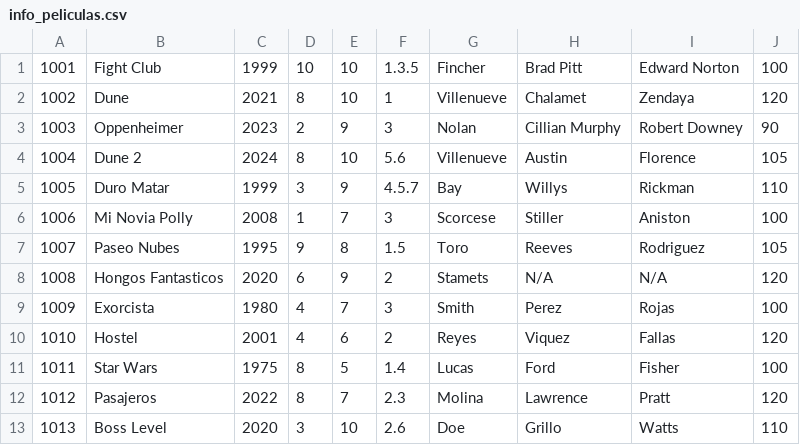
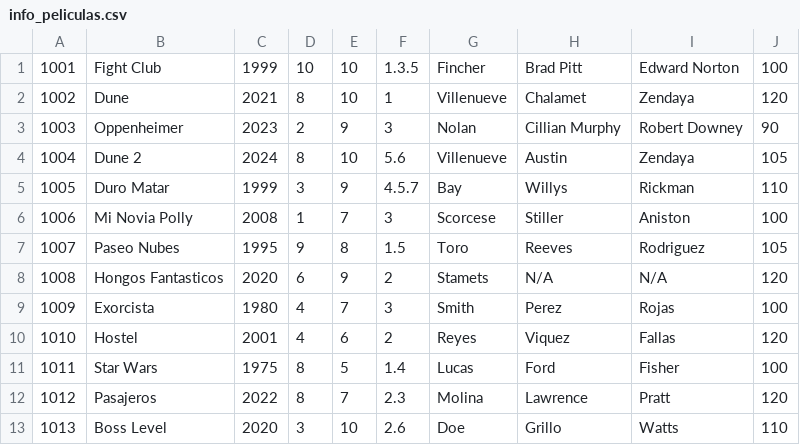
Before and after one commit to arrobaking/Proyecto_Final_intro_progra, a CSV file: principal/info_peliculas.csv, drawn as a sheet.

```diff
--- a/principal/info_peliculas.csv
+++ b/principal/info_peliculas.csv
@@ -3,3 +3,3 @@
 1003,Oppenheimer,2023,2,9,3,Nolan,Cillian Murphy,Robert Downey,90,
-1004,Dune 2,2024,8,10,5.6,Villenueve,Austin,Florence,105,
+1004,Dune 2,2024,8,10,5.6,Villenueve,Austin,Zendaya,105,
 1005,Duro Matar,1999,3,9,4.5.7,Bay,Willys,Rickman,110,
```
Also changed, not shown: principal/info_series.csv, 3 other files.
